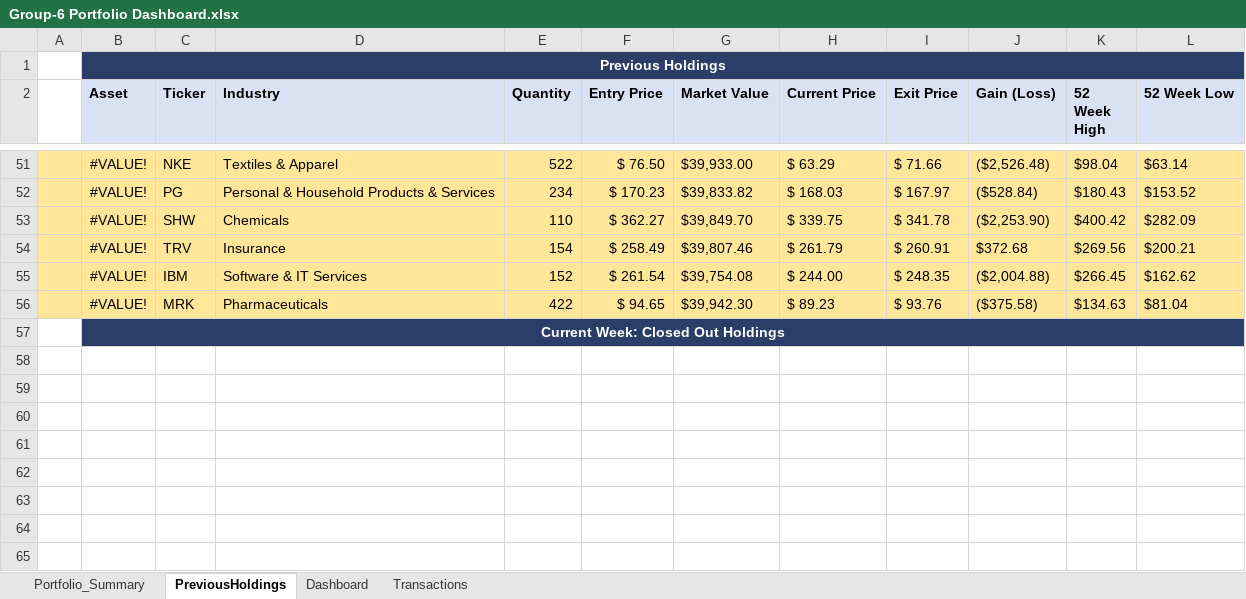
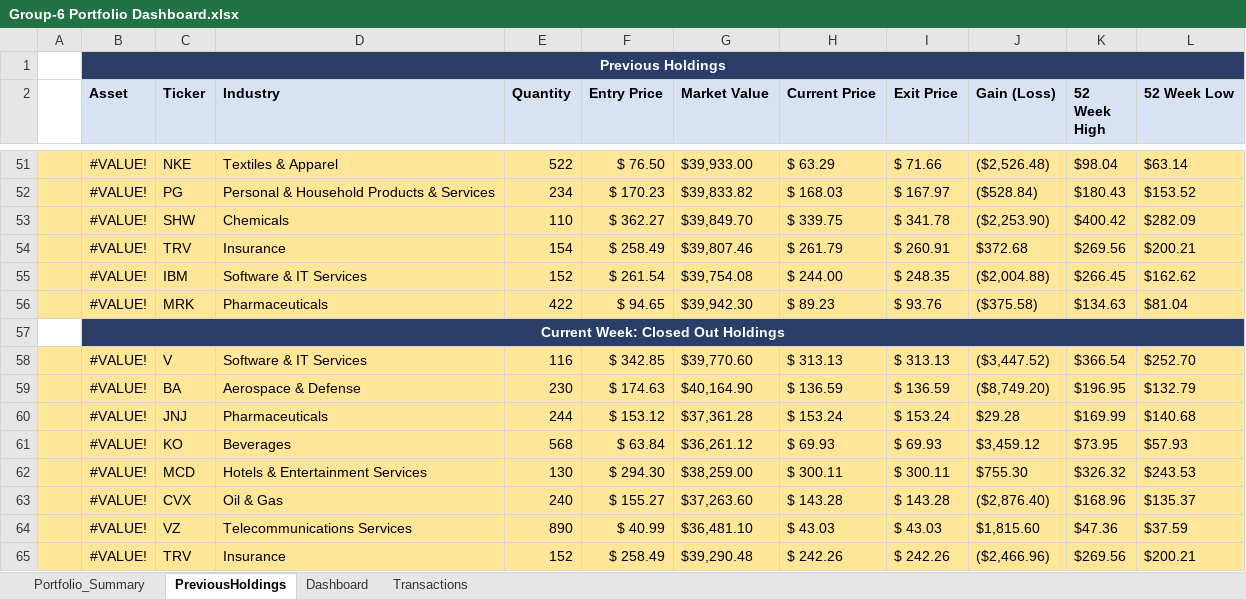
Before and after one commit to GMJ13/FinancialModeling1_Dashboard, an Excel workbook: Group-6 Portfolio Dashboard.xlsx, sheet PreviousHoldings, drawn as a sheet; only a part is shown, gaps mark what is left out; values as stored, in another font and other column widths than the file's, no borders; the diff covers the shown part only; the diff names each change by its address in the sheet, - before the commit and + after, or states it on an @@ line.

```diff
--- a/Group-6 Portfolio Dashboard.xlsx (sheet PreviousHoldings)
+++ b/Group-6 Portfolio Dashboard.xlsx (sheet PreviousHoldings)
+row 58:  | #VALUE! | V | Software & IT Services | 116 | $ 342.85 | $39,770.60 | $ 313.13 | $ 313.13 | ($3,447.52) | $366.54 | $252.70
+row 59:  | #VALUE! | BA | Aerospace & Defense | 230 | $ 174.63 | $40,164.90 | $ 136.59 | $ 136.59 | ($8,749.20) | $196.95 | $132.79
+row 60:  | #VALUE! | JNJ | Pharmaceuticals | 244 | $ 153.12 | $37,361.28 | $ 153.24 | $ 153.24 | $29.28 | $169.99 | $140.68
+row 61:  | #VALUE! | KO | Beverages | 568 | $ 63.84 | $36,261.12 | $ 69.93 | $ 69.93 | $3,459.12 | $73.95 | $57.93
+row 62:  | #VALUE! | MCD | Hotels & Entertainment Services | 130 | $ 294.30 | $38,259.00 | $ 300.11 | $ 300.11 | $755.30 | $326.32 | $243.53
+row 63:  | #VALUE! | CVX | Oil & Gas | 240 | $ 155.27 | $37,263.60 | $ 143.28 | $ 143.28 | ($2,876.40) | $168.96 | $135.37
+row 64:  | #VALUE! | VZ | Telecommunications Services | 890 | $ 40.99 | $36,481.10 | $ 43.03 | $ 43.03 | $1,815.60 | $47.36 | $37.59
+row 65:  | #VALUE! | TRV | Insurance | 152 | $ 258.49 | $39,290.48 | $ 242.26 | $ 242.26 | ($2,466.96) | $269.56 | $200.21
```
Also changed, not shown: 41 edited cells elsewhere in this sheet, sheet Transactions, sheet Dashboard, sheet Portfolio_Summary, formulas that keep their value.
